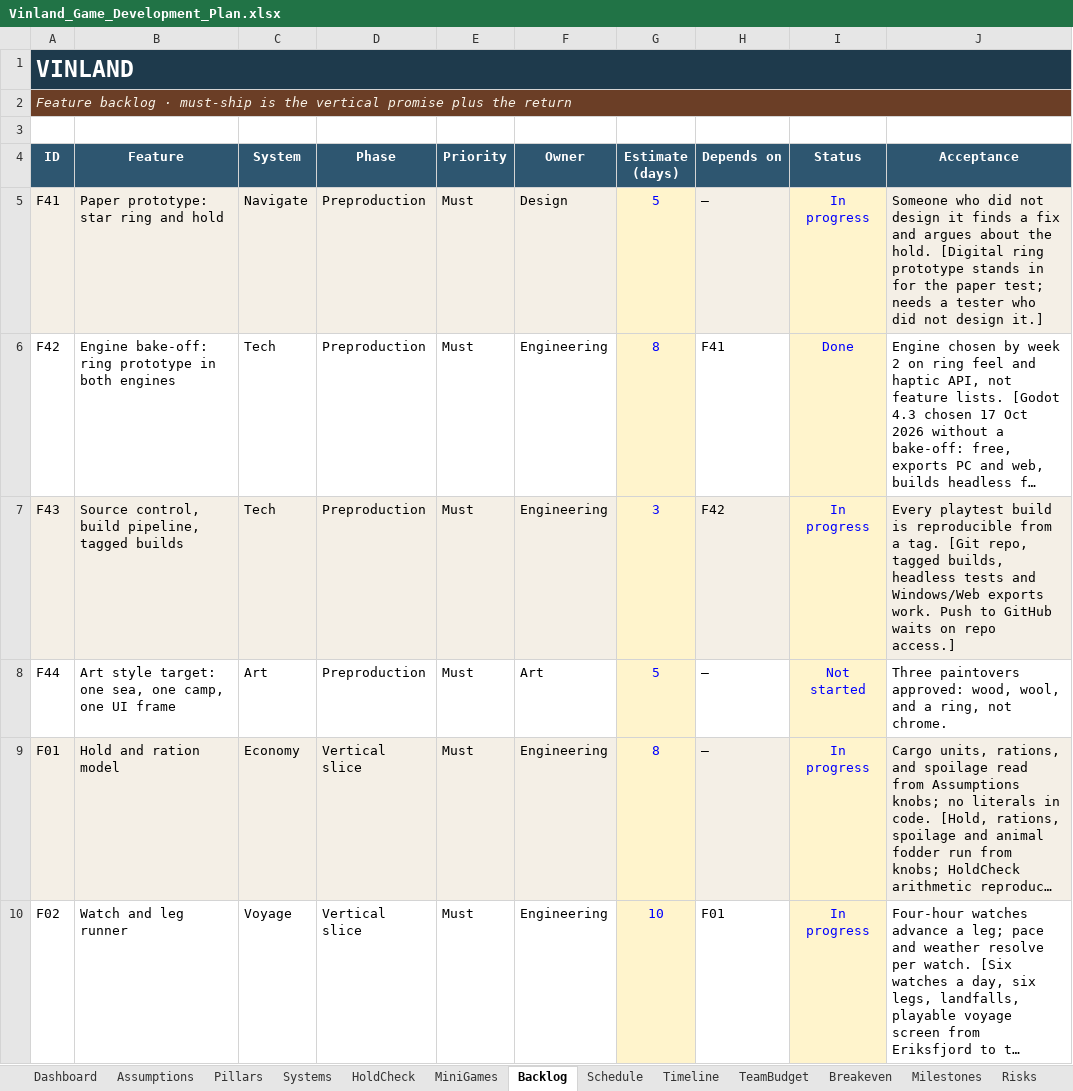
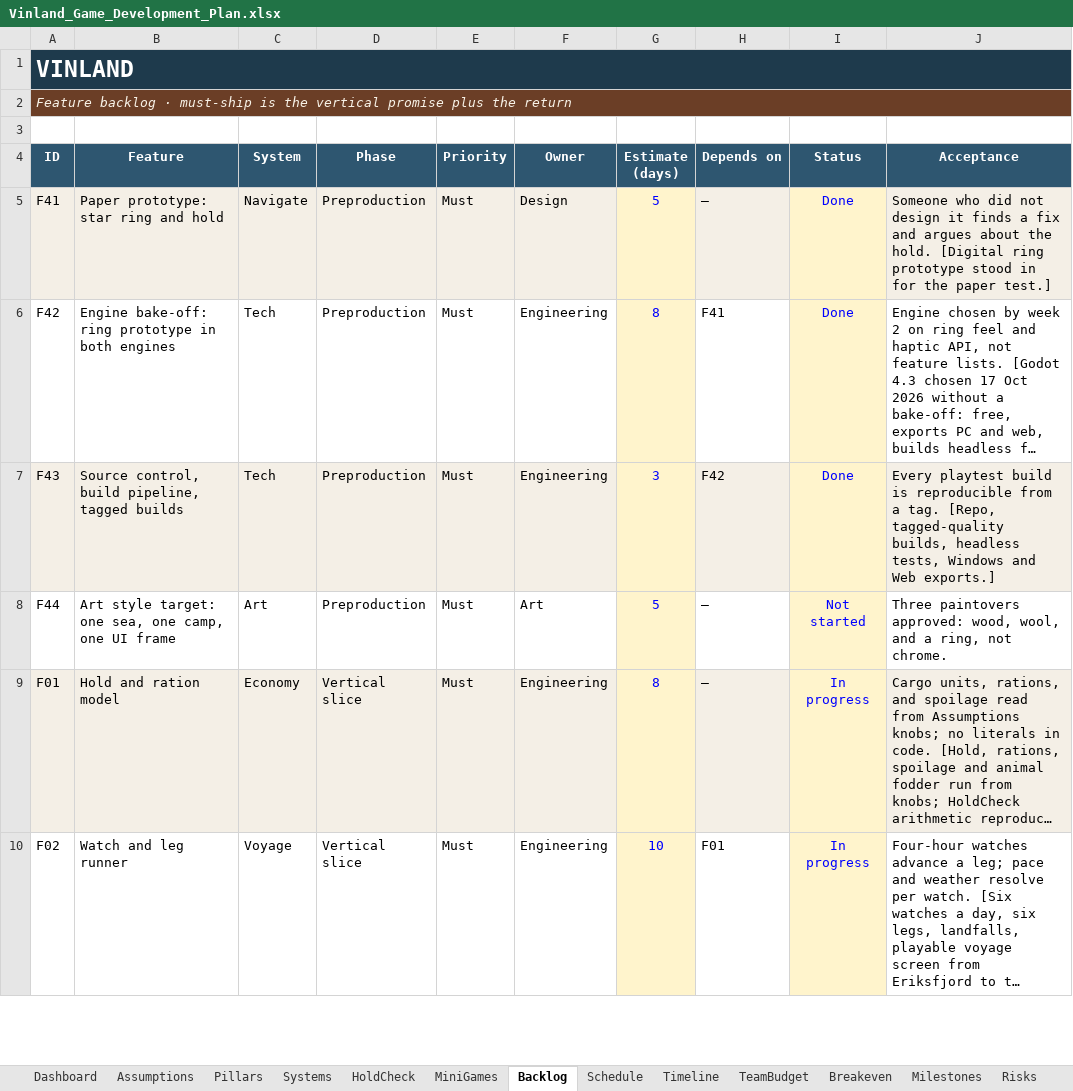
Before and after one commit to nickdoneysr/Vinland, an Excel workbook: docs/Vinland_Game_Development_Plan.xlsx, sheet Backlog, drawn as a sheet; only a part is shown; long unchanged cells end in …; values as stored, in another font and other column widths than the file's, no borders; charts and pictures and conditional formats not drawn; the diff covers the shown part only; the diff names each change by its address in the sheet, - before the commit and + after, or states it on an @@ line.

```diff
--- a/docs/Vinland_Game_Development_Plan.xlsx (sheet Backlog)
+++ b/docs/Vinland_Game_Development_Plan.xlsx (sheet Backlog)
-I5 (Status): In progress
+I5 (Status): Done
-J5 (Acceptance): …ring prototype stands in for the paper test; needs a tester who did not design it.]
+J5 (Acceptance): …ring prototype stood in for the paper test.]
-I7 (Status): In progress
+I7 (Status): Done
-J7 (Acceptance): …a tag. [Git repo, tagged builds, headless tests and Windows/Web exports work. Push to GitHub waits on repo access.]
+J7 (Acceptance): …a tag. [Repo, tagged-quality builds, headless tests, Windows and Web exports.]
```
Also changed, not shown: 20 edited cells elsewhere in this sheet, sheet Milestones, sheet Dashboard, charts or pictures, 6 other files.
